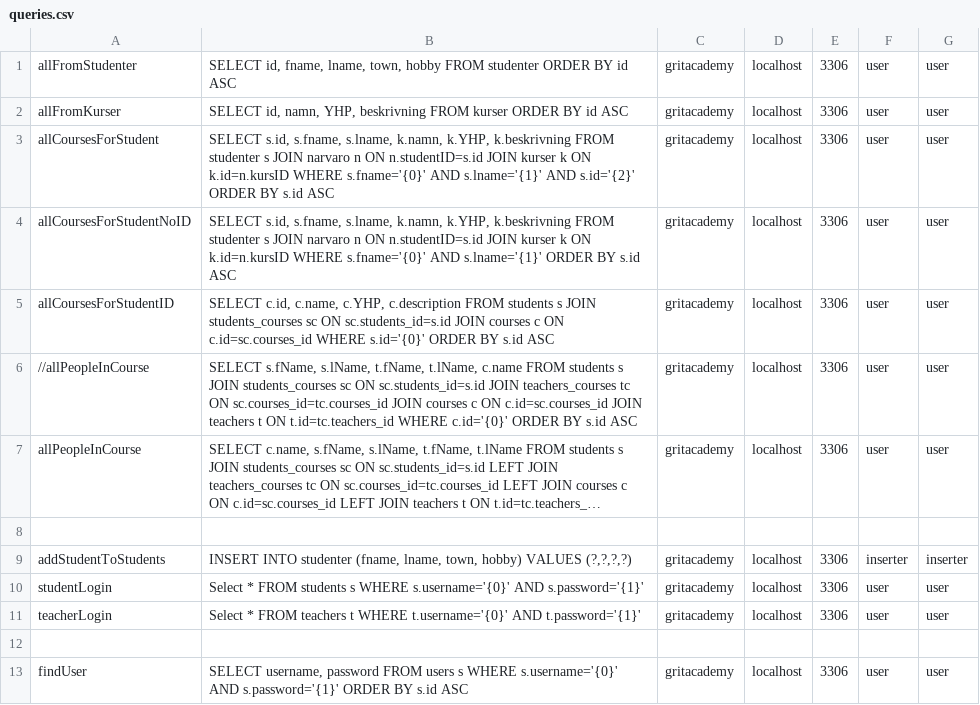
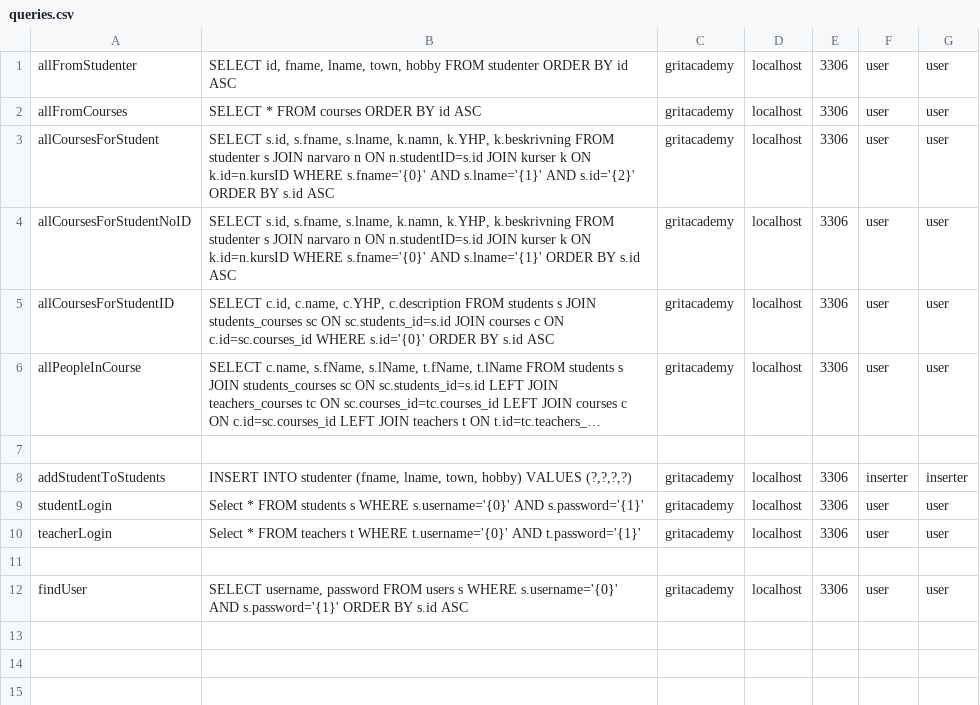
Before and after one commit to LukasKurasinski/GritAcademyPortal, a CSV file: src/main/java/models/queries.csv, drawn as a sheet; long unchanged cells end in …; the diff names each change by its address in the sheet, - before the commit and + after, or states it on an @@ line.

Commit message:
started working on teacher user logic

```diff
--- a/src/main/java/models/queries.csv
+++ b/src/main/java/models/queries.csv
-A2: allFromKurser
+A2: allFromCourses
-B2: SELECT id, namn, YHP, beskrivning FROM kurser ORDER BY…
+B2: SELECT * FROM courses ORDER BY…
-row 6: //allPeopleInCourse | SELECT s.fName, s.lName, t.fName, t.lName, c.name FROM students s JOIN students_courses sc ON sc.students_id=s.id JOIN teachers_courses tc ON sc.courses_id=tc.courses_id JOIN courses c ON c.id=sc.courses_id JOIN teachers t ON t.id=tc.teachers_id WHERE c.id='{0}' ORDER BY s.id ASC | gritacademy | localhost | 3306 | user | user
```
Also changed, not shown: 13 other files.
